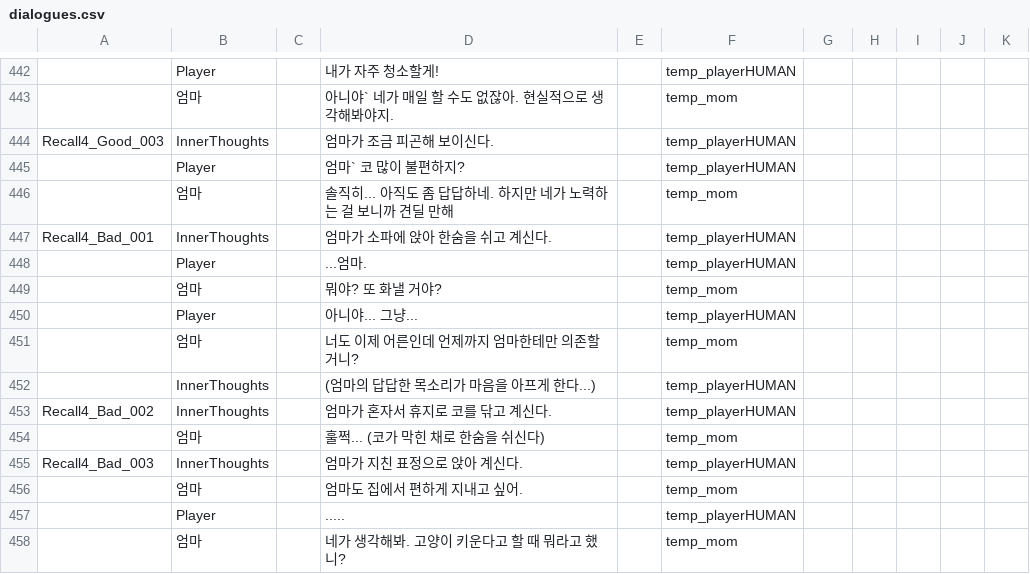
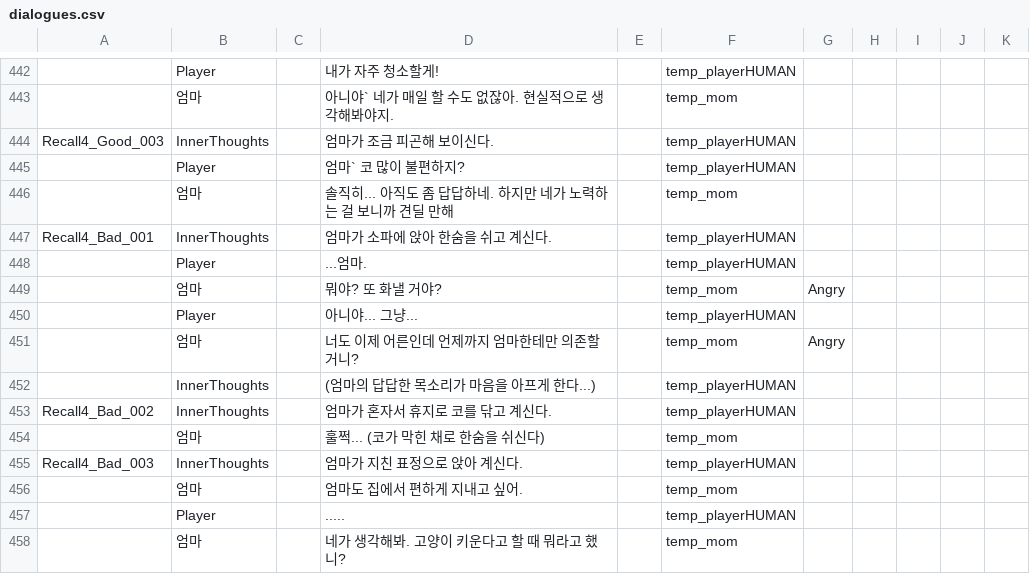
Before and after one commit to zen0113/FourFootsteps, a CSV file: Assets/Resources/Datas/dialogues.csv, drawn as a sheet; only a part is shown, gaps mark what is left out; the diff covers the shown part only.

```diff
--- a/Assets/Resources/Datas/dialogues.csv
+++ b/Assets/Resources/Datas/dialogues.csv
@@ -449,5 +449,5 @@ Recall4_Bad_001,InnerThoughts,,엄마가 소파에 앉아 한숨을 쉬고 계
 ,Player,,...엄마.,,temp_playerHUMAN,,,,,
-,엄마,,뭐야? 또 화낼 거야?,,temp_mom,,,,,
+,엄마,,뭐야? 또 화낼 거야?,,temp_mom,Angry,,,,
 ,Player,,아니야... 그냥...,,temp_playerHUMAN,,,,,
-,엄마,,너도 이제 어른인데 언제까지 엄마한테만 의존할 거니?,,temp_mom,,,,,
+,엄마,,너도 이제 어른인데 언제까지 엄마한테만 의존할 거니?,,temp_mom,Angry,,,,
 ,InnerThoughts,,(엄마의 답답한 목소리가 마음을 아프게 한다...),,temp_playerHUMAN,,,,,
```
Also changed, not shown: 14 edited cells elsewhere in this file.
